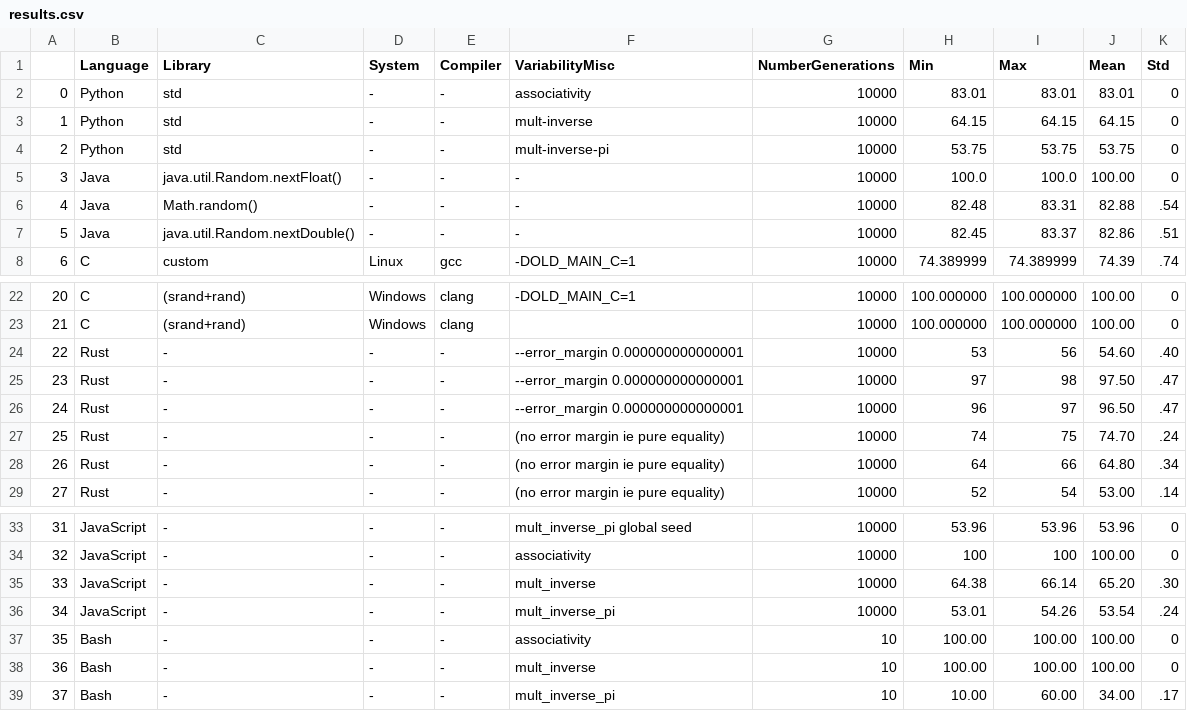
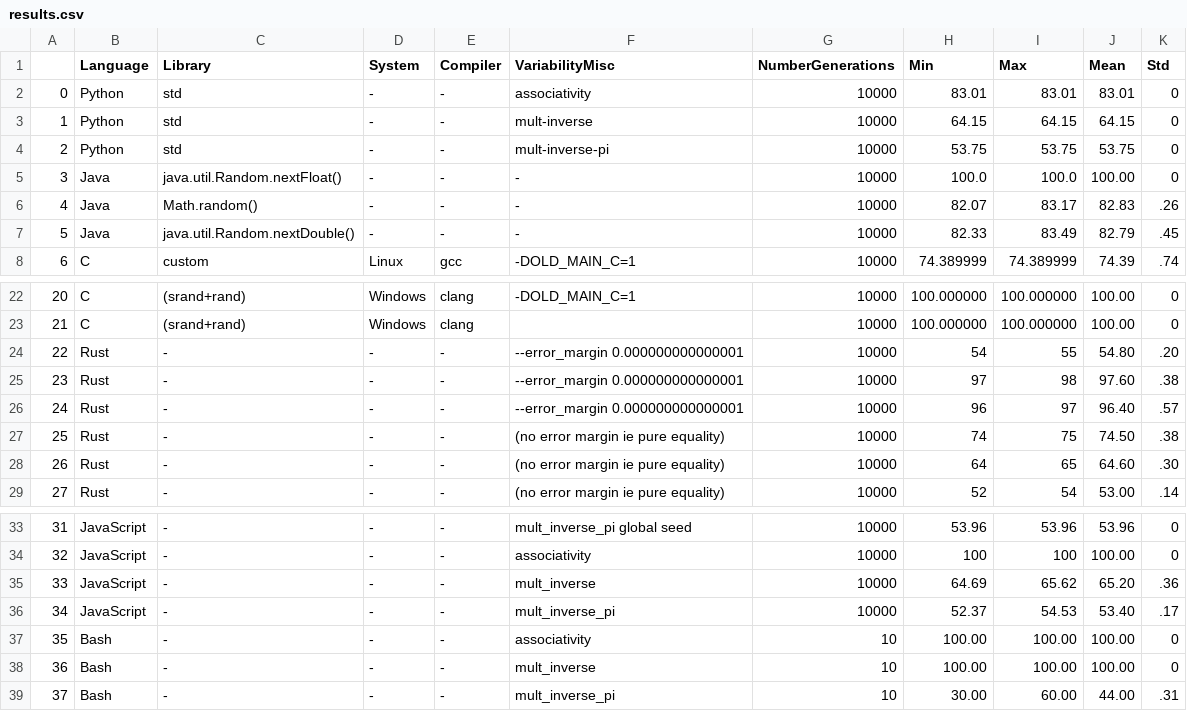
Before and after one commit to FAMILIAR-project/reproducibility-associativity, a CSV file: results.csv, drawn as a sheet; only a part is shown, gaps mark what is left out.

```diff
--- a/results.csv
+++ b/results.csv
@@ -5,4 +5,4 @@
 3,Java,java.util.Random.nextFloat(),-,-,-,10000,100.0,100.0,100.00,0
-4,Java,Math.random(),-,-,-,10000,82.48,83.31,82.88,.54
-5,Java,java.util.Random.nextDouble(),-,-,-,10000,82.45,83.37,82.86,.51
+4,Java,Math.random(),-,-,-,10000,82.07,83.17,82.83,.26
+5,Java,java.util.Random.nextDouble(),-,-,-,10000,82.33,83.49,82.79,.45
 6,C,custom,Linux,gcc,-DOLD_MAIN_C=1,10000,74.389999,74.389999,74.39,.74
@@ -23,7 +23,7 @@
 21,C,(srand+rand),Windows,clang,,10000,100.000000,100.000000,100.00,0
-22,Rust,-,-,-, --error_margin 0.000000000000001,10000,53,56,54.60,.40
-23,Rust,-,-,-, --error_margin 0.000000000000001,10000,97,98,97.50,.47
-24,Rust,-,-,-, --error_margin 0.000000000000001,10000,96,97,96.50,.47
-25,Rust,-,-,-, (no error margin ie pure equality),10000,74,75,74.70,.24
-26,Rust,-,-,-, (no error margin ie pure equality),10000,64,66,64.80,.34
+22,Rust,-,-,-, --error_margin 0.000000000000001,10000,54,55,54.80,.20
+23,Rust,-,-,-, --error_margin 0.000000000000001,10000,97,98,97.60,.38
+24,Rust,-,-,-, --error_margin 0.000000000000001,10000,96,97,96.40,.57
+25,Rust,-,-,-, (no error margin ie pure equality),10000,74,75,74.50,.38
+26,Rust,-,-,-, (no error margin ie pure equality),10000,64,65,64.60,.30
 27,Rust,-,-,-, (no error margin ie pure equality),10000,52,54,53.00,.14
@@ -34,6 +34,6 @@
 32,JavaScript,-,-,-,associativity,10000,100,100,100.00,0
-33,JavaScript,-,-,-,mult_inverse,10000,64.38,66.14,65.20,.30
-34,JavaScript,-,-,-,mult_inverse_pi,10000,53.01,54.26,53.54,.24
+33,JavaScript,-,-,-,mult_inverse,10000,64.69,65.62,65.20,.36
+34,JavaScript,-,-,-,mult_inverse_pi,10000,52.37,54.53,53.40,.17
 35,Bash,-,-,-,associativity,10,100.00,100.00,100.00,0
 36,Bash,-,-,-,mult_inverse,10,100.00,100.00,100.00,0
-37,Bash,-,-,-,mult_inverse_pi,10,10.00,60.00,34.00,.17
+37,Bash,-,-,-,mult_inverse_pi,10,30.00,60.00,44.00,.31
```
Also changed, not shown: 1 other file.
